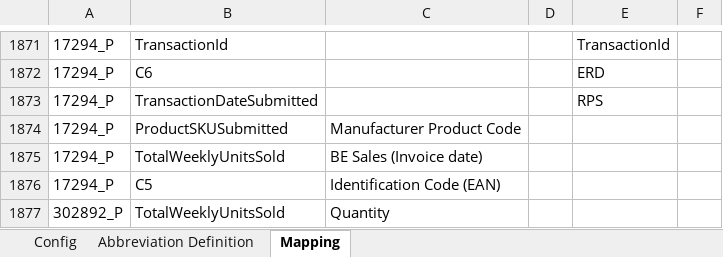
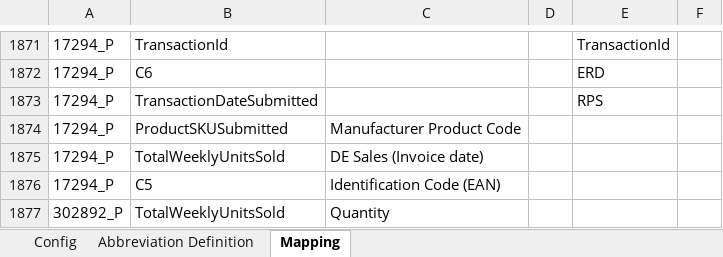
Before and after one commit to alernkn247/PartnerConfiguration, an Excel workbook: PartnerMasterConfiguration.xlsx, sheet Mapping, drawn as a sheet; only a part is shown, gaps mark what is left out; values as stored, in another font and other column widths than the file's, no borders; conditional formats not drawn; the diff names each change by its address in the sheet, - before the commit and + after, or states it on an @@ line.

Commit message:
coolblue DE change

```diff
--- a/PartnerMasterConfiguration.xlsx (sheet Mapping)
+++ b/PartnerMasterConfiguration.xlsx (sheet Mapping)
-C1875: BE Sales (Invoice date)
+C1875: DE Sales (Invoice date)
```
